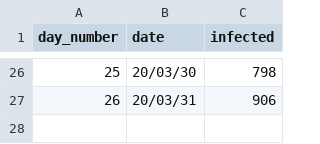
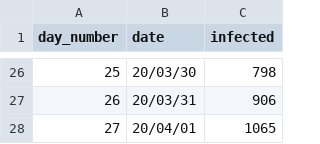
Before and after one commit to simonmrog/python, a CSV file: covid-19/infected.csv, drawn as a sheet; only a part is shown, gaps mark what is left out.

Commit message:
new data added

```diff
--- a/covid-19/infected.csv
+++ b/covid-19/infected.csv
@@ -27 +27,2 @@ day_number,date,infected
 26,20/03/31,906
+27,20/04/01,1065
```
Also changed, not shown: covid-19/deaths.csv, 1 other file.
